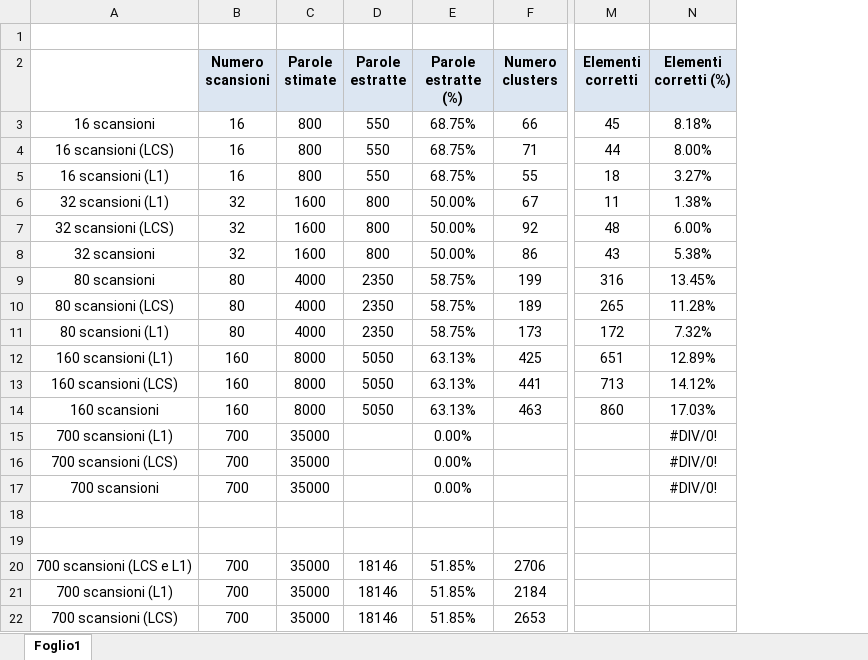
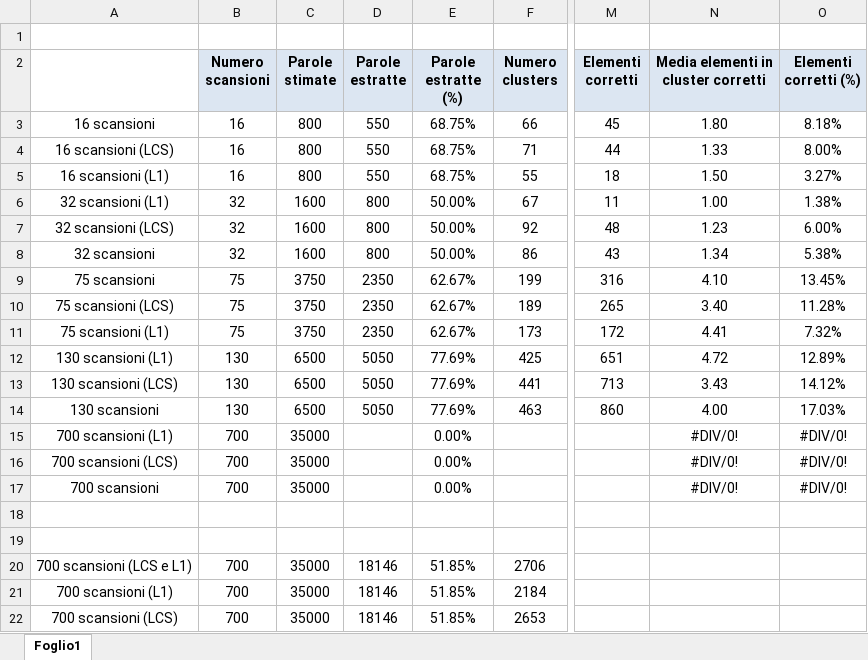
Before and after one commit to lorecioni/ImageCutClustering, an Excel workbook: results.xlsx, sheet Foglio1, drawn as a sheet; only a part is shown, gaps mark what is left out; values as stored, in another font and other column widths than the file's, no borders; the diff names each change by its address in the sheet, - before the commit and + after, or states it on an @@ line.

Commit message:
media elementi in cluster corretti

```diff
--- a/results.xlsx (sheet Foglio1)
+++ b/results.xlsx (sheet Foglio1)
+column N, rows 2-17: Media elementi in cluster corretti | 1.80 | 1.33 | 1.50 | 1.00 | 1.23 | 1.34 | 4.10 | 3.40 | 4.41 | 4.72 | 3.43 | 4.00 | #DIV/0! | #DIV/0! | #DIV/0!
-A9: 80 scansioni
+A9: 75 scansioni
-B9:B11 (Numero scansioni): 80
+B9:B11 (Numero scansioni): 75
-C9:C11 (Parole stimate): 4000
+C9:C11 (Parole stimate): 3750
-E9:E11 (Parole estratte (%)): 58.75%
+E9:E11 (Parole estratte (%)): 62.67%
-A10: 80 scansioni (LCS)
+A10: 75 scansioni (LCS)
-A11: 80 scansioni (L1)
+A11: 75 scansioni (L1)
-A12: 160 scansioni (L1)
+A12: 130 scansioni (L1)
-B12:B14 (Numero scansioni): 160
+B12:B14 (Numero scansioni): 130
-C12:C14 (Parole stimate): 8000
+C12:C14 (Parole stimate): 6500
-E12:E14 (Parole estratte (%)): 63.13%
+E12:E14 (Parole estratte (%)): 77.69%
-A13: 160 scansioni (LCS)
+A13: 130 scansioni (LCS)
-A14: 160 scansioni
+A14: 130 scansioni
```
Also changed, not shown: 1 other file.
